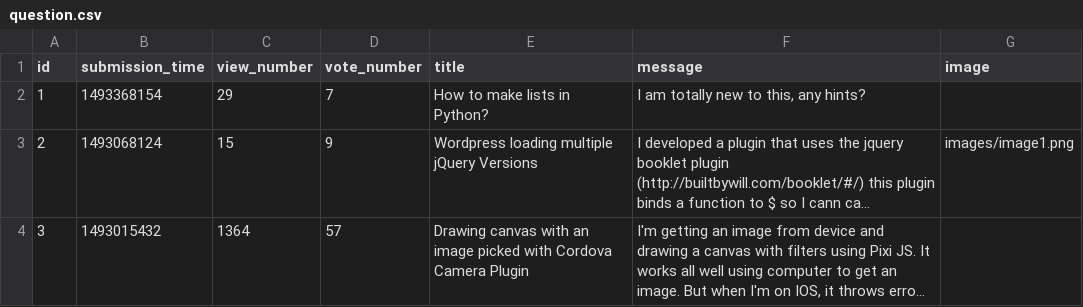
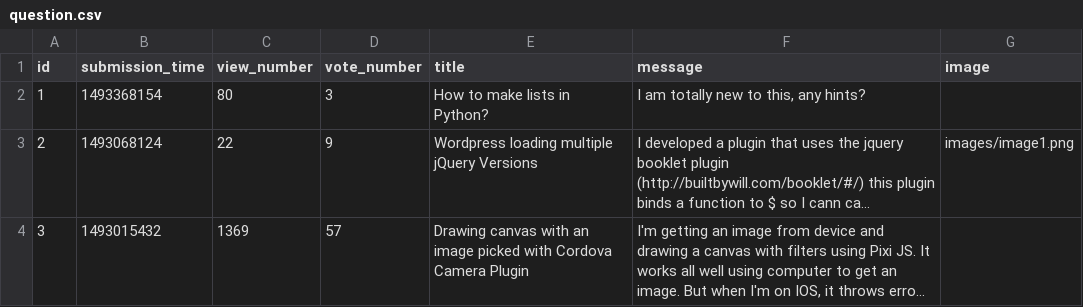
Before and after one commit to Nicolae-Peptea/AskMate, a CSV file: data_play/question.csv, drawn as a sheet; long unchanged cells end in …; the diff names each change by its address in the sheet, - before the commit and + after, or states it on an @@ line.

```diff
--- a/data_play/question.csv
+++ b/data_play/question.csv
-C2 (view_number): 29
+C2 (view_number): 80
-D2 (vote_number): 7
+D2 (vote_number): 3
-C3 (view_number): 15
+C3 (view_number): 22
-C4 (view_number): 1364
+C4 (view_number): 1369
```
Also changed, not shown: data_play/answer.csv, 2 other files.
